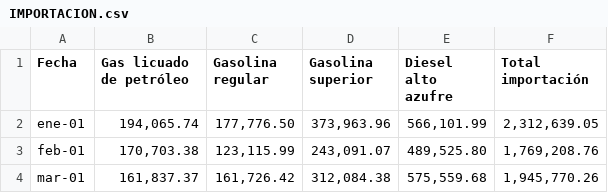
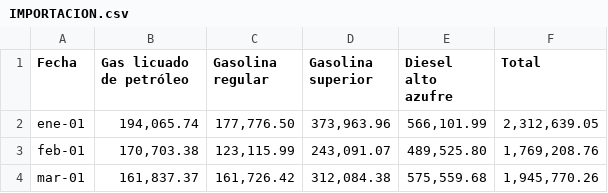
Before and after one commit to Franco-611/Lab2_DS, a CSV file: Data/IMPORTACION.csv, drawn as a sheet; only a part is shown.

```diff
--- a/Data/IMPORTACION.csv
+++ b/Data/IMPORTACION.csv
@@ -1,2 +1,2 @@
-Fecha,Gas licuado de petróleo,Gasolina regular,Gasolina superior,Diesel alto azufre,Total importación
+Fecha,Gas licuado de petróleo,Gasolina regular,Gasolina superior,Diesel alto azufre,Total
 ene-01,"194,065.74","177,776.50","373,963.96","566,101.99","2,312,639.05"
```
Also changed, not shown: 1 other file.
